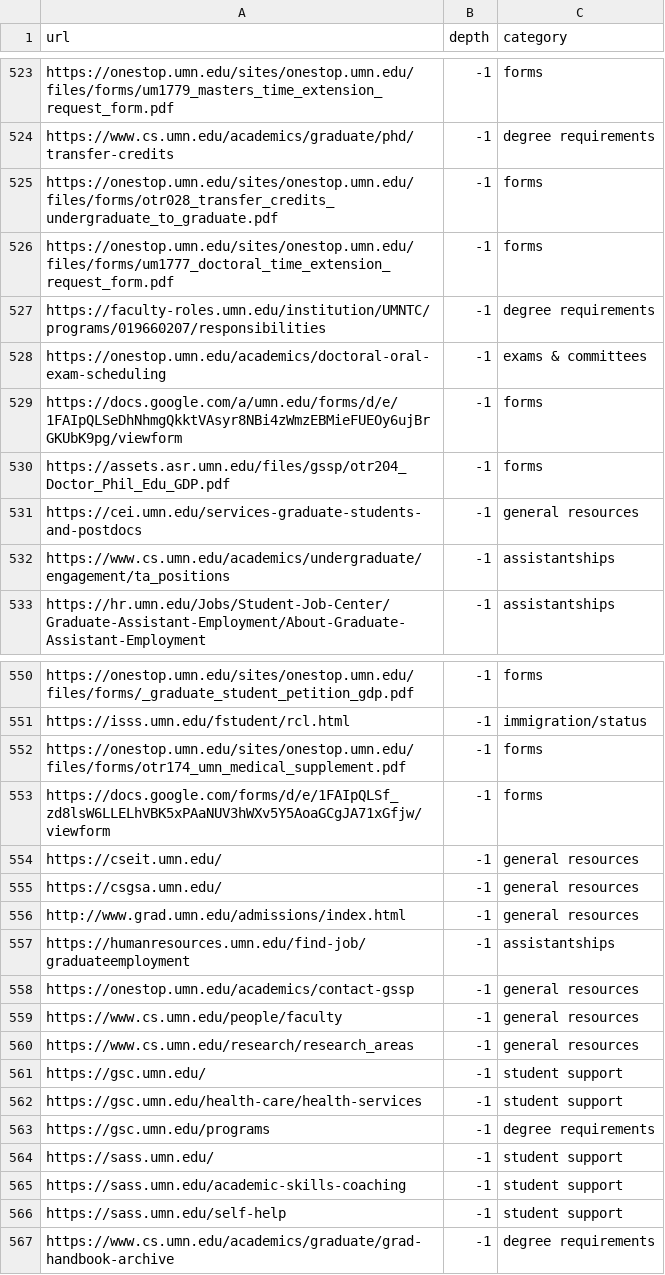
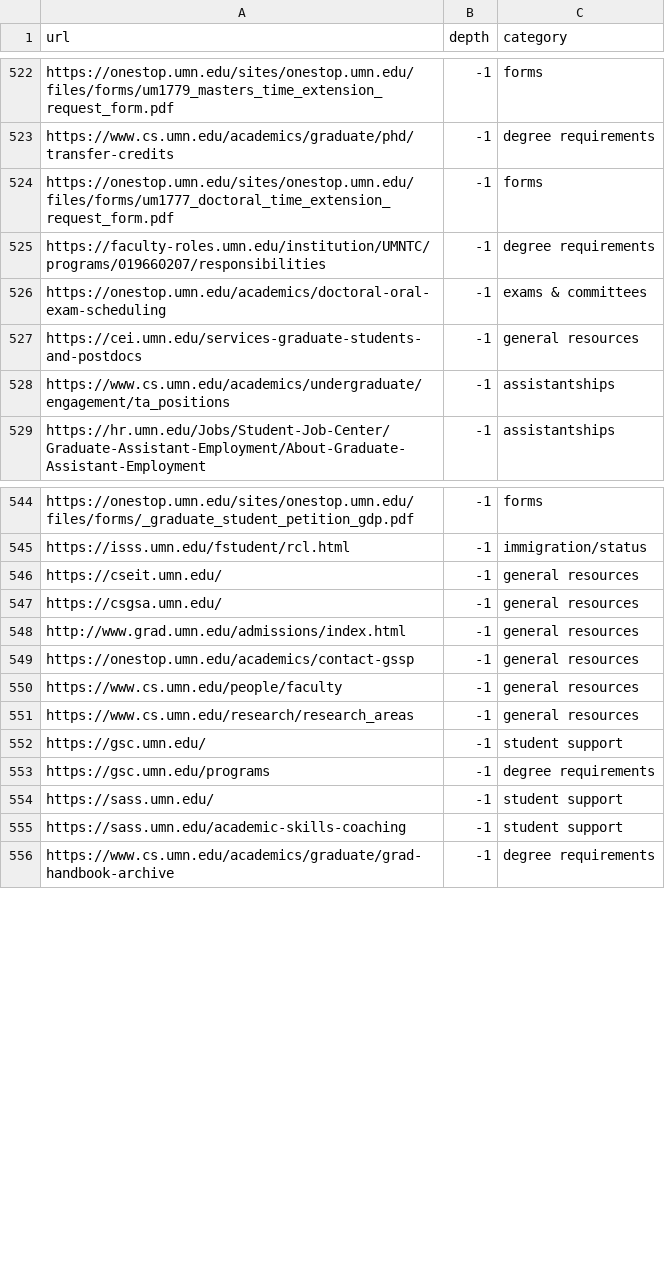
Before and after one commit to Akshara26/ai-advisor, a CSV file: umn_advisor_links.csv, drawn as a sheet; only a part is shown, gaps mark what is left out; the diff covers the shown part only.

```diff
--- a/umn_advisor_links.csv
+++ b/umn_advisor_links.csv
@@ -524,3 +523,2 @@ https://onestop.umn.edu/sites/onestop.umn.edu/files/forms/um1779_masters_time_ex
 https://www.cs.umn.edu/academics/graduate/phd/transfer-credits,-1,degree requirements
-https://onestop.umn.edu/sites/onestop.umn.edu/files/forms/otr028_transfer_credits_undergraduate_to_graduate.pdf,-1,forms
 https://onestop.umn.edu/sites/onestop.umn.edu/files/forms/um1777_doctoral_time_extension_request_form.pdf,-1,forms
@@ -528,4 +526,2 @@ https://faculty-roles.umn.edu/institution/UMNTC/programs/019660207/responsibilit
 https://onestop.umn.edu/academics/doctoral-oral-exam-scheduling,-1,exams & committees
-https://docs.google.com/a/umn.edu/forms/d/e/1FAIpQLSeDhNhmgQkktVAsyr8NBi4zWmzEBMieFUEOy6ujBrGKUbK9pg/viewform,-1,forms
-https://assets.asr.umn.edu/files/gssp/otr204_Doctor_Phil_Edu_GDP.pdf,-1,forms
 https://cei.umn.edu/services-graduate-students-and-postdocs,-1,general resources
@@ -551,4 +545,2 @@ https://onestop.umn.edu/sites/onestop.umn.edu/files/forms/_graduate_student_peti
 https://isss.umn.edu/fstudent/rcl.html,-1,immigration/status
-https://onestop.umn.edu/sites/onestop.umn.edu/files/forms/otr174_umn_medical_supplement.pdf,-1,forms
-https://docs.google.com/forms/d/e/1FAIpQLSf_zd8lsW6LLELhVBK5xPAaNUV3hWXv5Y5AoaGCgJA71xGfjw/viewform,-1,forms
 https://cseit.umn.edu/,-1,general resources
@@ -556,3 +548,2 @@ https://csgsa.umn.edu/,-1,general resources
 http://www.grad.umn.edu/admissions/index.html,-1,general resources
-https://humanresources.umn.edu/find-job/graduateemployment,-1,assistantships
 https://onestop.umn.edu/academics/contact-gssp,-1,general resources
@@ -561,3 +552,2 @@ https://www.cs.umn.edu/research/research_areas,-1,general resources
 https://gsc.umn.edu/,-1,student support
-https://gsc.umn.edu/health-care/health-services,-1,student support
 https://gsc.umn.edu/programs,-1,degree requirements
@@ -565,3 +555,2 @@ https://sass.umn.edu/,-1,student support
 https://sass.umn.edu/academic-skills-coaching,-1,student support
-https://sass.umn.edu/self-help,-1,student support
 https://www.cs.umn.edu/academics/graduate/grad-handbook-archive,-1,degree requirements
```
Also changed, not shown: 3 removed rows elsewhere in this file, 1 other file.
